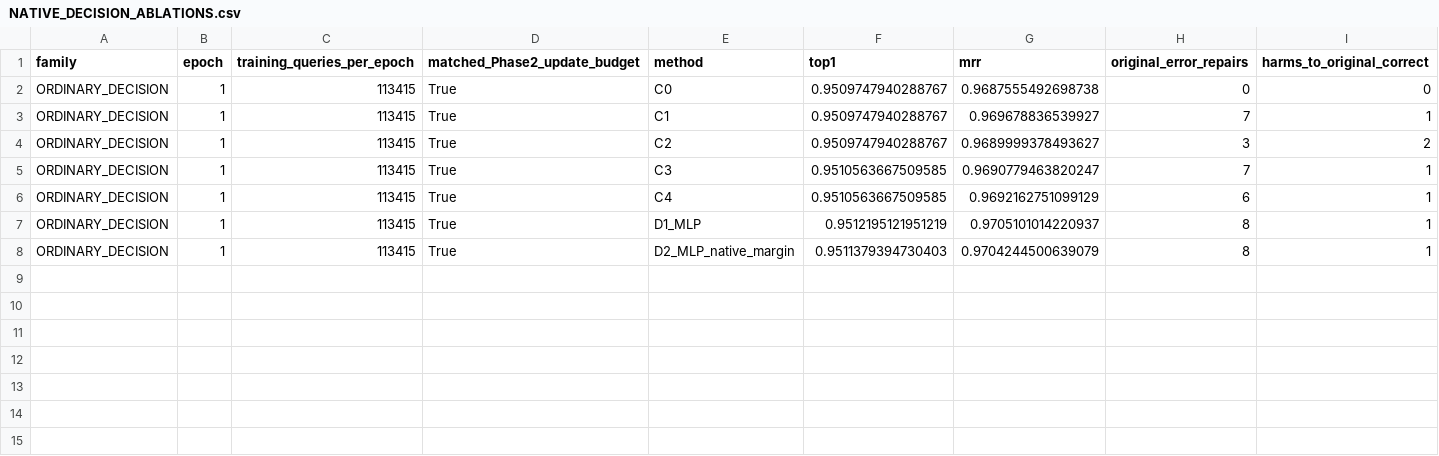
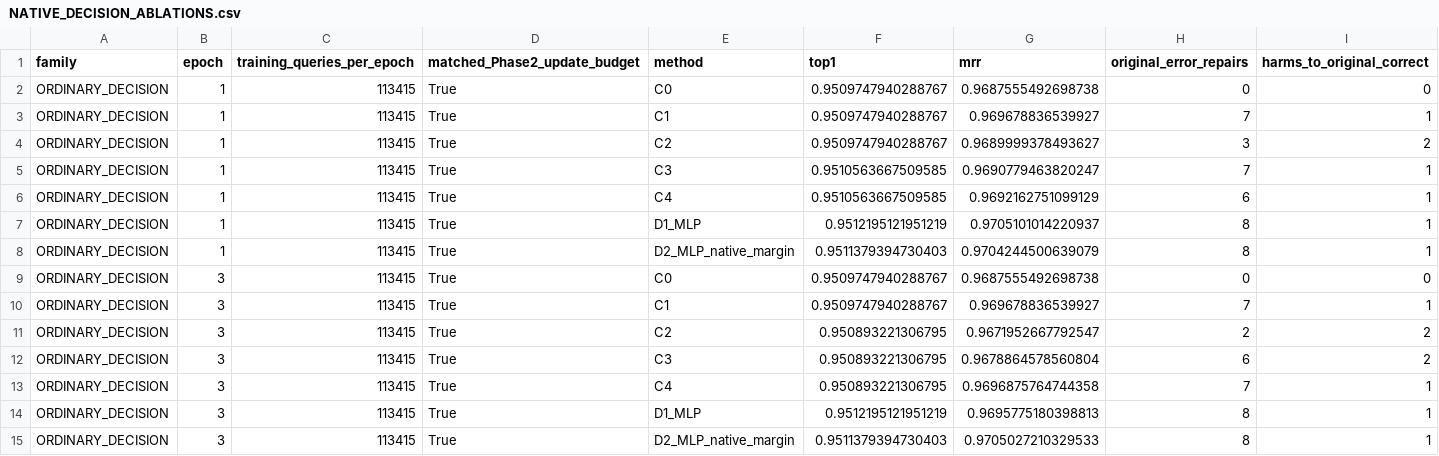
Before and after one commit to LYQ1107/WWW, a CSV file: results/PIRGA_FULLTRAIN/NATIVE_DECISION_ABLATIONS.csv, drawn as a sheet; only a part is shown; rows hold the shown columns only; the diff names each change by its address in the sheet, - before the commit and + after, or states it on an @@ line.

Commit message:
PIRGA controlled continuation: retain all fixed endpoints, lock gate diagnostics and publish35 passing contracts with actual live process state

```diff
--- a/results/PIRGA_FULLTRAIN/NATIVE_DECISION_ABLATIONS.csv
+++ b/results/PIRGA_FULLTRAIN/NATIVE_DECISION_ABLATIONS.csv
+row 9: ORDINARY_DECISION | 3 | 113415 | True | C0 | 0.9509747940288767 | 0.9687555492698738 | 0 | 0
+row 10: ORDINARY_DECISION | 3 | 113415 | True | C1 | 0.9509747940288767 | 0.969678836539927 | 7 | 1
+row 11: ORDINARY_DECISION | 3 | 113415 | True | C2 | 0.950893221306795 | 0.9671952667792547 | 2 | 2
+row 12: ORDINARY_DECISION | 3 | 113415 | True | C3 | 0.950893221306795 | 0.9678864578560804 | 6 | 2
+row 13: ORDINARY_DECISION | 3 | 113415 | True | C4 | 0.950893221306795 | 0.9696875764744358 | 7 | 1
+row 14: ORDINARY_DECISION | 3 | 113415 | True | D1_MLP | 0.9512195121951219 | 0.9695775180398813 | 8 | 1
+row 15: ORDINARY_DECISION | 3 | 113415 | True | D2_MLP_native_margin | 0.9511379394730403 | 0.9705027210329533 | 8 | 1
```
Also changed, not shown: 17 other files.
